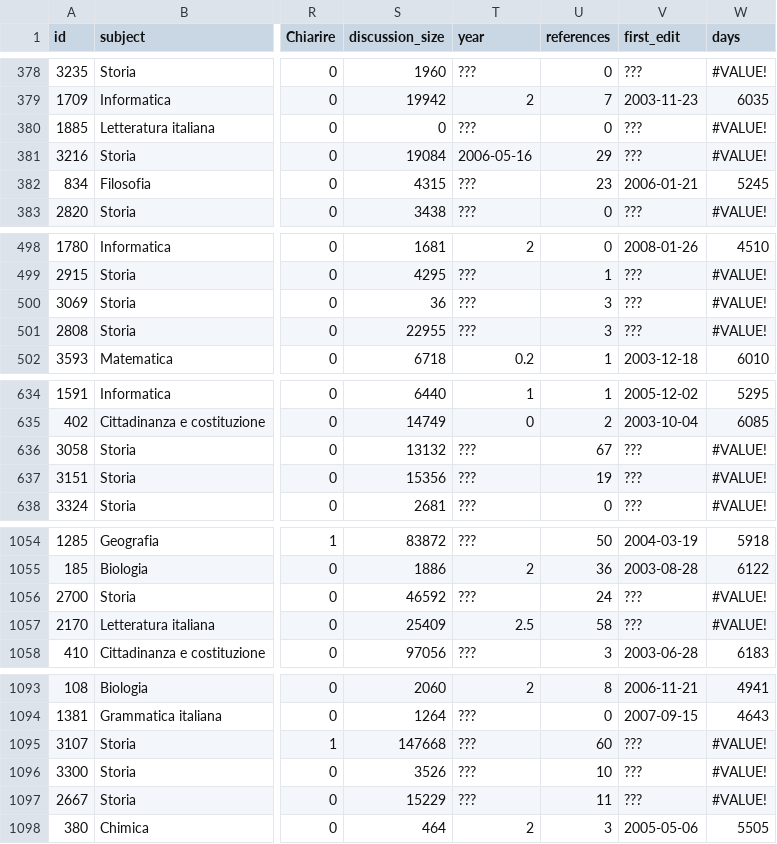
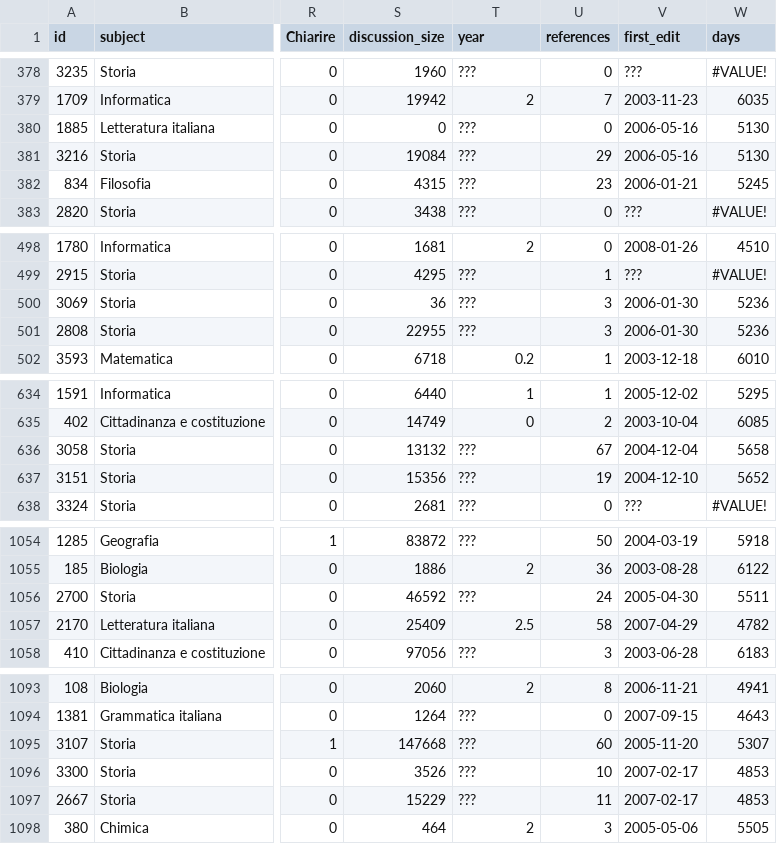
Before and after one commit to giovannipro/giovannipro.github.io, a TSV file: wikipedia-primary-school-italy/assets/data/articles.tsv, drawn as a sheet; only a part is shown, gaps mark what is left out; the diff covers the shown part only; the diff names each change by its address in the sheet, - before the commit and + after, or states it on an @@ line.

```diff
--- a/wikipedia-primary-school-italy/assets/data/articles.tsv
+++ b/wikipedia-primary-school-italy/assets/data/articles.tsv
-V380:V381 (first_edit): ???
+V380:V381 (first_edit): 2006-05-16
-W380:W381 (days): #VALUE!
+W380:W381 (days): 5130
-T381 (year): 2006-05-16
+T381 (year): ???
-V500:V501 (first_edit): ???
+V500:V501 (first_edit): 2006-01-30
-W500:W501 (days): #VALUE!
+W500:W501 (days): 5236
-V636 (first_edit): ???
+V636 (first_edit): 2004-12-04
-W636 (days): #VALUE!
+W636 (days): 5658
-V637 (first_edit): ???
+V637 (first_edit): 2004-12-10
-W637 (days): #VALUE!
+W637 (days): 5652
-V1056 (first_edit): ???
+V1056 (first_edit): 2005-04-30
-W1056 (days): #VALUE!
+W1056 (days): 5511
-V1057 (first_edit): ???
+V1057 (first_edit): 2007-04-29
-W1057 (days): #VALUE!
+W1057 (days): 4782
-V1095 (first_edit): ???
+V1095 (first_edit): 2005-11-20
-W1095 (days): #VALUE!
+W1095 (days): 5307
-V1096:V1097 (first_edit): ???
+V1096:V1097 (first_edit): 2007-02-17
-W1096:W1097 (days): #VALUE!
+W1096:W1097 (days): 4853
```
Also changed, not shown: 73 edited cells elsewhere in this file, 14 other files.
